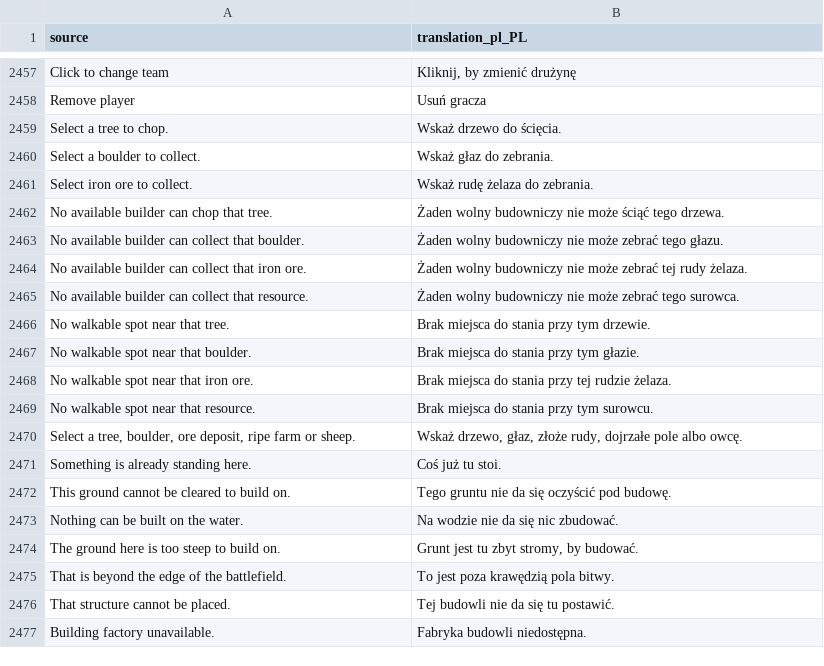
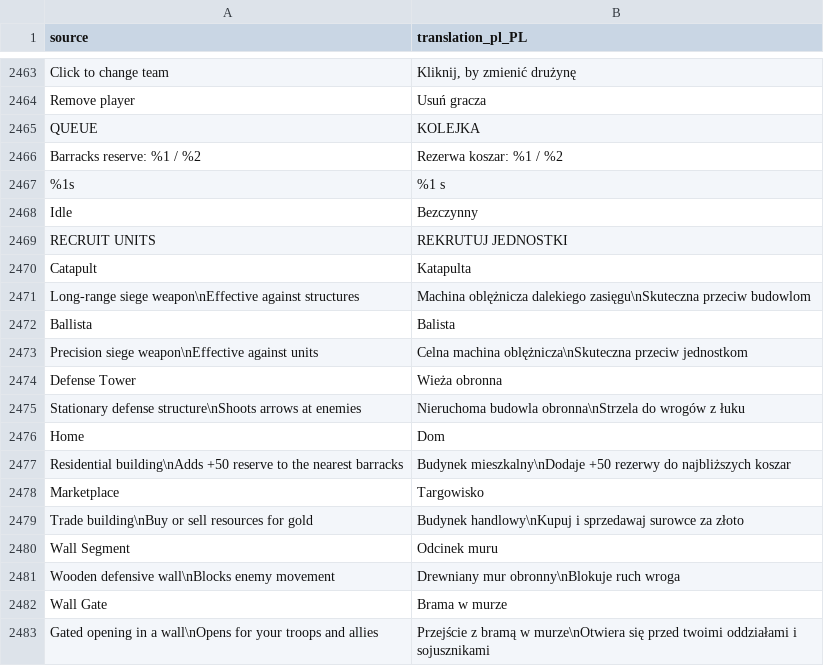
Before and after one commit to djeada/Standard-of-Iron, a CSV file: translations/csv/app_pl.csv, drawn as a sheet; only a part is shown, gaps mark what is left out; the shorter side is filled out with more unchanged rows; the diff covers the shown part only.

```diff
--- a/translations/csv/app_pl.csv
+++ b/translations/csv/app_pl.csv
@@ -2458 +2464,20 @@
 "Remove player","Usuń gracza"
+"QUEUE","KOLEJKA"
+"Barracks reserve: %1 / %2","Rezerwa koszar: %1 / %2"
+"%1s","%1 s"
+"Idle","Bezczynny"
+"RECRUIT UNITS","REKRUTUJ JEDNOSTKI"
+"Catapult","Katapulta"
+"Long-range siege weapon\nEffective against structures","Machina oblężnicza dalekiego zasięgu\nSkuteczna przeciw budowlom"
+"Ballista","Balista"
+"Precision siege weapon\nEffective against units","Celna machina oblężnicza\nSkuteczna przeciw jednostkom"
+"Defense Tower","Wieża obronna"
+"Stationary defense structure\nShoots arrows at enemies","Nieruchoma budowla obronna\nStrzela do wrogów z łuku"
+"Home","Dom"
+"Residential building\nAdds +50 reserve to the nearest barracks","Budynek mieszkalny\nDodaje +50 rezerwy do najbliższych koszar"
+"Marketplace","Targowisko"
+"Trade building\nBuy or sell resources for gold","Budynek handlowy\nKupuj i sprzedawaj surowce za złoto"
+"Wall Segment","Odcinek muru"
+"Wooden defensive wall\nBlocks enemy movement","Drewniany mur obronny\nBlokuje ruch wroga"
+"Wall Gate","Brama w murze"
+"Gated opening in a wall\nOpens for your troops and allies","Przejście z bramą w murze\nOtwiera się przed twoimi oddziałami i sojusznikami"
```
Also changed, not shown: 25 added rows and 62 moved rows elsewhere in this file, translations/csv/app_ar.csv, translations/csv/app_de.csv, 16 other files.
